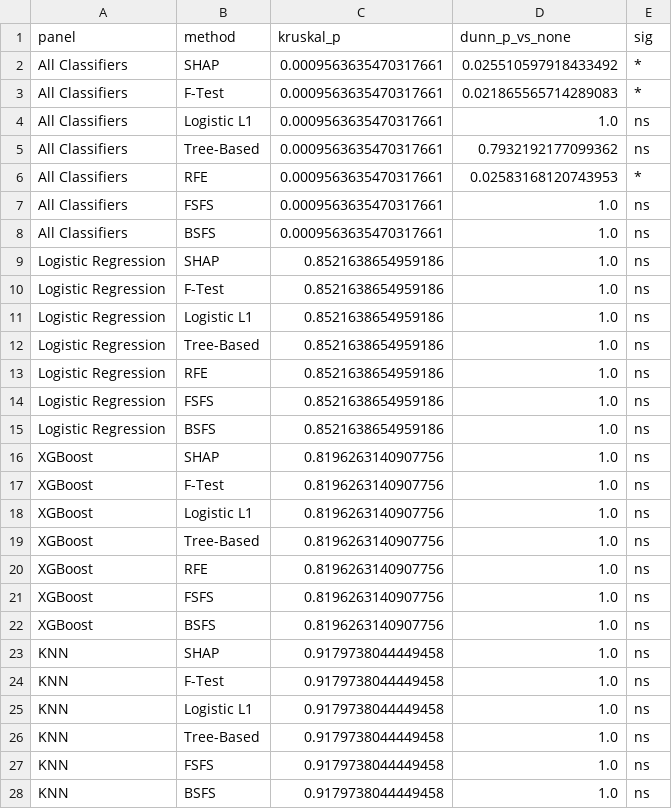
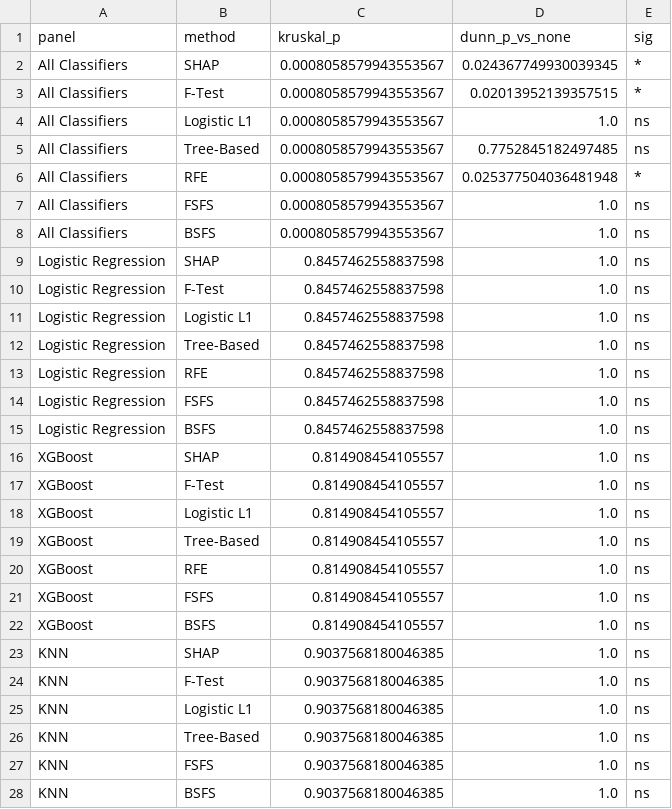
Before and after one commit to Neha-Korrapati/cvd-risk-project, a CSV file: reports/tables/fig2_significance.csv, drawn as a sheet; only a part is shown; the diff covers the shown part only.

```diff
--- a/reports/tables/fig2_significance.csv
+++ b/reports/tables/fig2_significance.csv
@@ -1,28 +1,28 @@
 panel,method,kruskal_p,dunn_p_vs_none,sig
-All Classifiers,SHAP,0.0009563635470317661,0.025510597918433492,*
-All Classifiers,F-Test,0.0009563635470317661,0.021865565714289083,*
-All Classifiers,Logistic L1,0.0009563635470317661,1.0,ns
-All Classifiers,Tree-Based,0.0009563635470317661,0.7932192177099362,ns
-All Classifiers,RFE,0.0009563635470317661,0.02583168120743953,*
-All Classifiers,FSFS,0.0009563635470317661,1.0,ns
-All Classifiers,BSFS,0.0009563635470317661,1.0,ns
-Logistic Regression,SHAP,0.8521638654959186,1.0,ns
-Logistic Regression,F-Test,0.8521638654959186,1.0,ns
-Logistic Regression,Logistic L1,0.8521638654959186,1.0,ns
-Logistic Regression,Tree-Based,0.8521638654959186,1.0,ns
-Logistic Regression,RFE,0.8521638654959186,1.0,ns
-Logistic Regression,FSFS,0.8521638654959186,1.0,ns
-Logistic Regression,BSFS,0.8521638654959186,1.0,ns
-XGBoost,SHAP,0.8196263140907756,1.0,ns
-XGBoost,F-Test,0.8196263140907756,1.0,ns
-XGBoost,Logistic L1,0.8196263140907756,1.0,ns
-XGBoost,Tree-Based,0.8196263140907756,1.0,ns
-XGBoost,RFE,0.8196263140907756,1.0,ns
-XGBoost,FSFS,0.8196263140907756,1.0,ns
-XGBoost,BSFS,0.8196263140907756,1.0,ns
-KNN,SHAP,0.9179738044449458,1.0,ns
-KNN,F-Test,0.9179738044449458,1.0,ns
-KNN,Logistic L1,0.9179738044449458,1.0,ns
-KNN,Tree-Based,0.9179738044449458,1.0,ns
-KNN,FSFS,0.9179738044449458,1.0,ns
-KNN,BSFS,0.9179738044449458,1.0,ns
+All Classifiers,SHAP,0.0008058579943553567,0.024367749930039345,*
+All Classifiers,F-Test,0.0008058579943553567,0.02013952139357515,*
+All Classifiers,Logistic L1,0.0008058579943553567,1.0,ns
+All Classifiers,Tree-Based,0.0008058579943553567,0.7752845182497485,ns
+All Classifiers,RFE,0.0008058579943553567,0.025377504036481948,*
+All Classifiers,FSFS,0.0008058579943553567,1.0,ns
+All Classifiers,BSFS,0.0008058579943553567,1.0,ns
+Logistic Regression,SHAP,0.8457462558837598,1.0,ns
+Logistic Regression,F-Test,0.8457462558837598,1.0,ns
+Logistic Regression,Logistic L1,0.8457462558837598,1.0,ns
+Logistic Regression,Tree-Based,0.8457462558837598,1.0,ns
+Logistic Regression,RFE,0.8457462558837598,1.0,ns
+Logistic Regression,FSFS,0.8457462558837598,1.0,ns
+Logistic Regression,BSFS,0.8457462558837598,1.0,ns
+XGBoost,SHAP,0.814908454105557,1.0,ns
+XGBoost,F-Test,0.814908454105557,1.0,ns
+XGBoost,Logistic L1,0.814908454105557,1.0,ns
+XGBoost,Tree-Based,0.814908454105557,1.0,ns
+XGBoost,RFE,0.814908454105557,1.0,ns
+XGBoost,FSFS,0.814908454105557,1.0,ns
+XGBoost,BSFS,0.814908454105557,1.0,ns
+KNN,SHAP,0.9037568180046385,1.0,ns
+KNN,F-Test,0.9037568180046385,1.0,ns
+KNN,Logistic L1,0.9037568180046385,1.0,ns
+KNN,Tree-Based,0.9037568180046385,1.0,ns
+KNN,FSFS,0.9037568180046385,1.0,ns
+KNN,BSFS,0.9037568180046385,1.0,ns
```
Also changed, not shown: 40 edited cells elsewhere in this file, reports/tables/fig2_auroc_long.csv, reports/tables/fig7_auroc_vs_n_features.csv, 9 other files.
